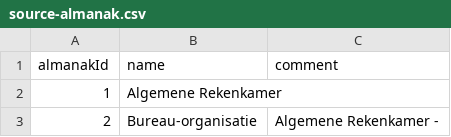
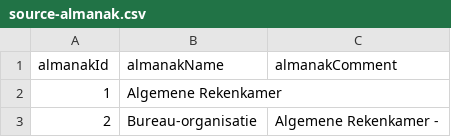
Before and after one commit to openstate/datasets, a CSV file: osn/sources/almanak/source-almanak.csv, drawn as a sheet; only a part is shown.

Commit message:
Code drop for testing some data adjustments for correct loading

```diff
--- a/osn/sources/almanak/source-almanak.csv
+++ b/osn/sources/almanak/source-almanak.csv
@@ -1,2 +1,2 @@
-"almanakId", "name", "comment"
+"almanakId", "almanakName", "almanakComment"
 "1", "Algemene Rekenkamer", ""
```
Also changed, not shown: osn/sources/cbs/source-cbs.csv, 4 other files.
